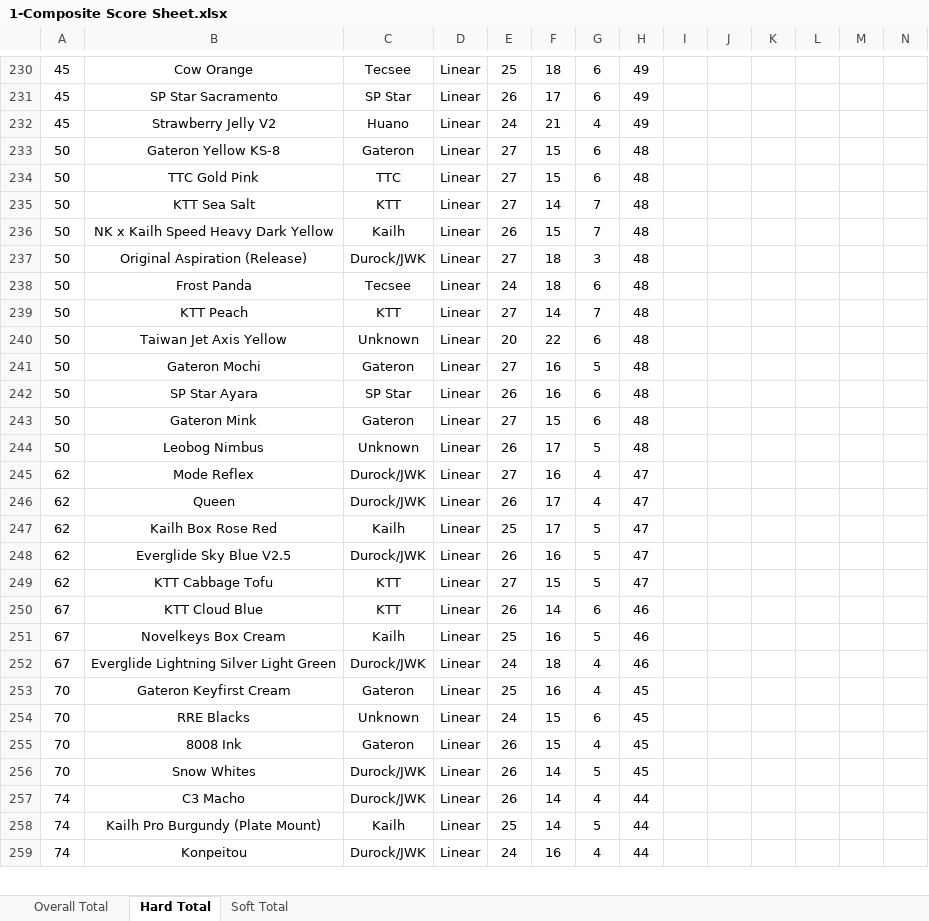
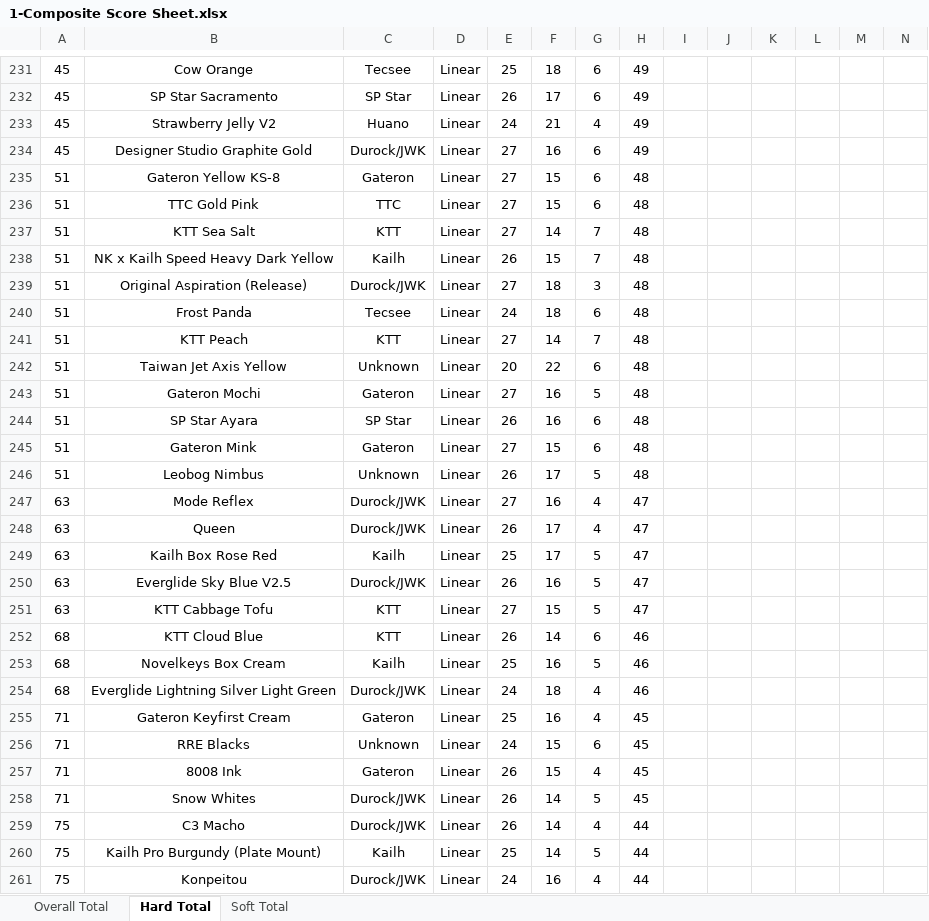
Before and after one commit to ThereminGoat/switch-scores, an Excel workbook: 1-Composite Score Sheet.xlsx, sheet Hard Total, drawn as a sheet; only a part is shown, gaps mark what is left out; values as stored, in another font and other column widths than the file's, no borders; charts and pictures not drawn; addresses are those after the commit; rows hold the shown columns only; the diff covers the shown part only; the diff names each change by its address in the sheet, - before the commit and + after, or states it on an @@ line.

```diff
--- a/1-Composite Score Sheet.xlsx (sheet Hard Total)
+++ b/1-Composite Score Sheet.xlsx (sheet Hard Total)
+row 234: 45 | Designer Studio Graphite Gold | Durock/JWK | Linear | 27 | 16 | 6 | 49
-A235:A246: 50
+A235:A246: 51
-A247:A251: 62
+A247:A251: 63
-A252:A254: 67
+A252:A254: 68
-A255:A258: 70
+A255:A258: 71
-A259:A261: 74
+A259:A261: 75
```
Also changed, not shown: other rows of this sheet, sheet Overall Total, sheet Soft Total, formulas that keep their value, 4 other files.
